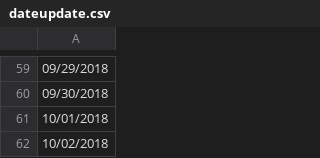
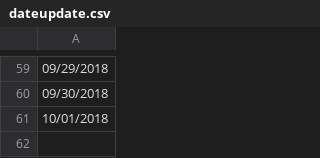
Before and after one commit to molmatt/whereartthou, a CSV file: dateupdate.csv, drawn as a sheet; only a part is shown, gaps mark what is left out; the diff names each change by its address in the sheet, - before the commit and + after, or states it on an @@ line.

```diff
--- a/dateupdate.csv
+++ b/dateupdate.csv
-row 62: 10/02/2018
```
Also changed, not shown: 1 other file.
